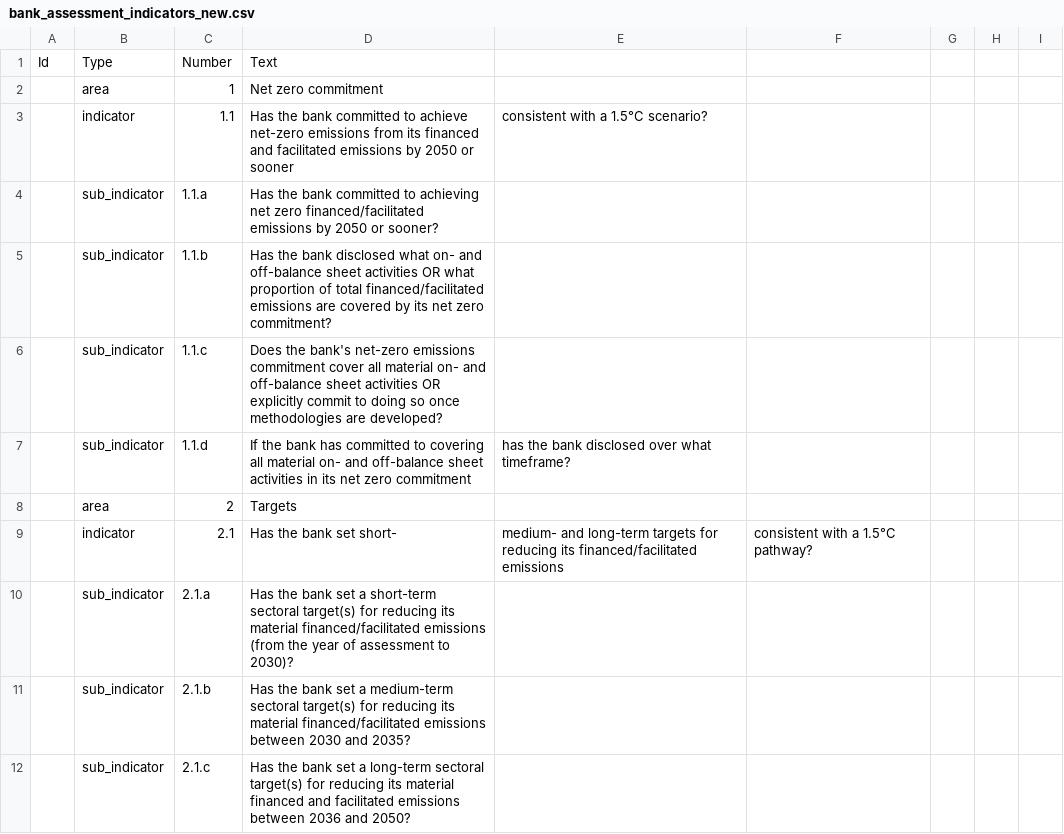
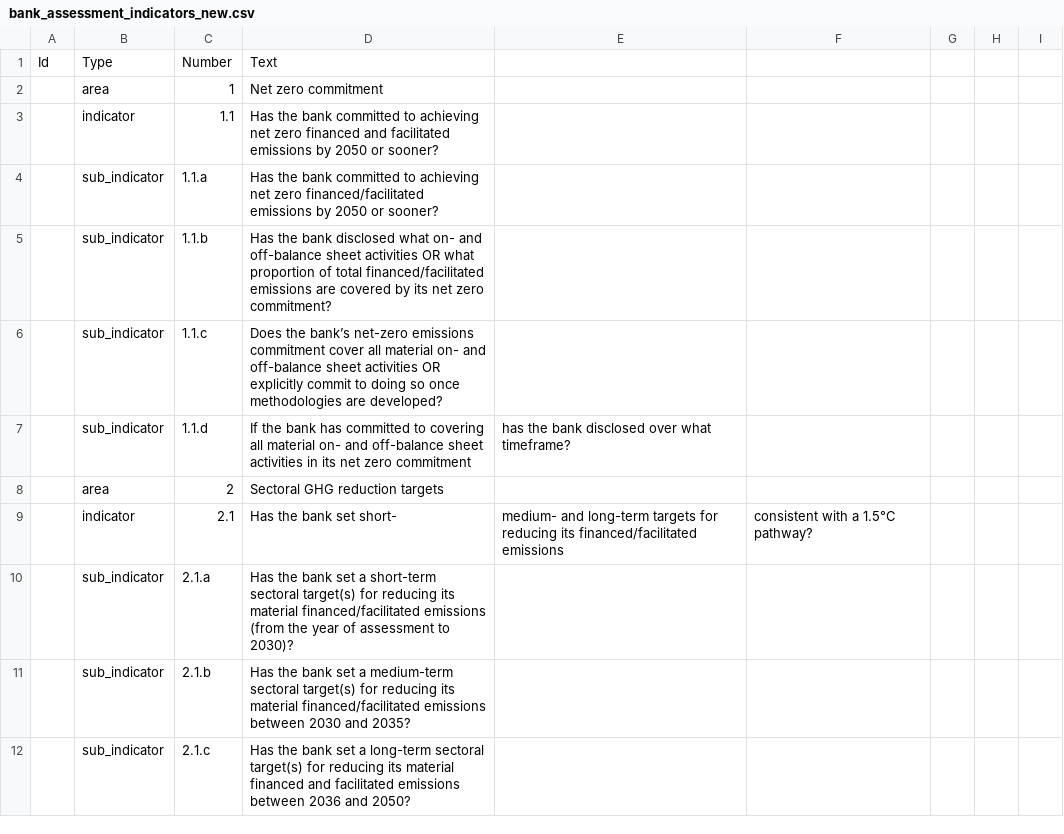
Before and after one commit to Vizzuality/laws_and_pathways, a CSV file: db/seeds/tpi/bank_assessment_indicators_new.csv, drawn as a sheet; only a part is shown; the diff covers the shown part only.

Commit message:
Update bank indicators

```diff
--- a/db/seeds/tpi/bank_assessment_indicators_new.csv
+++ b/db/seeds/tpi/bank_assessment_indicators_new.csv
@@ -2,8 +2,8 @@ Id,Type,Number,Text
 ,area,1,Net zero commitment
-,indicator,1.1,Has the bank committed to achieve net-zero emissions from its financed and facilitated emissions by 2050 or sooner, consistent with a 1.5°C scenario?
+,indicator,1.1,Has the bank committed to achieving net zero financed and facilitated emissions by 2050 or sooner?
 ,sub_indicator,1.1.a,Has the bank committed to achieving net zero financed/facilitated emissions by 2050 or sooner?
 ,sub_indicator,1.1.b,Has the bank disclosed what on- and off-balance sheet activities OR what proportion of total financed/facilitated emissions are covered by its net zero commitment?
-,sub_indicator,1.1.c,Does the bank's net-zero emissions commitment cover all material on- and off-balance sheet activities OR explicitly commit to doing so once methodologies are developed?
+,sub_indicator,1.1.c,Does the bank’s net-zero emissions commitment cover all material on- and off-balance sheet activities OR explicitly commit to doing so once methodologies are developed?
 ,sub_indicator,1.1.d,If the bank has committed to covering all material on- and off-balance sheet activities in its net zero commitment, has the bank disclosed over what timeframe?
-,area,2,Targets
+,area,2,Sectoral GHG reduction targets
 ,indicator,2.1,Has the bank set short-, medium- and long-term targets for reducing its financed/facilitated emissions, consistent with a 1.5°C pathway?
```
Also changed, not shown: 14 added rows and 12 edited cells elsewhere in this file, 3 other files.
